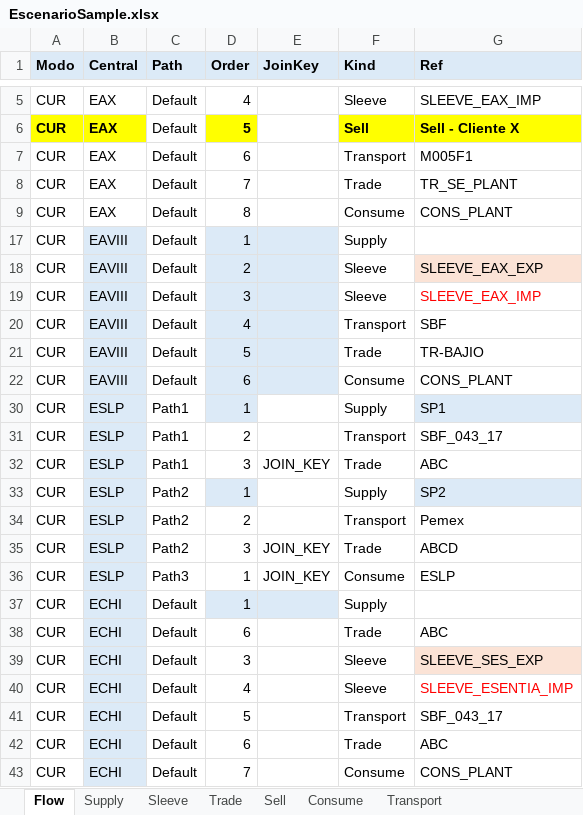
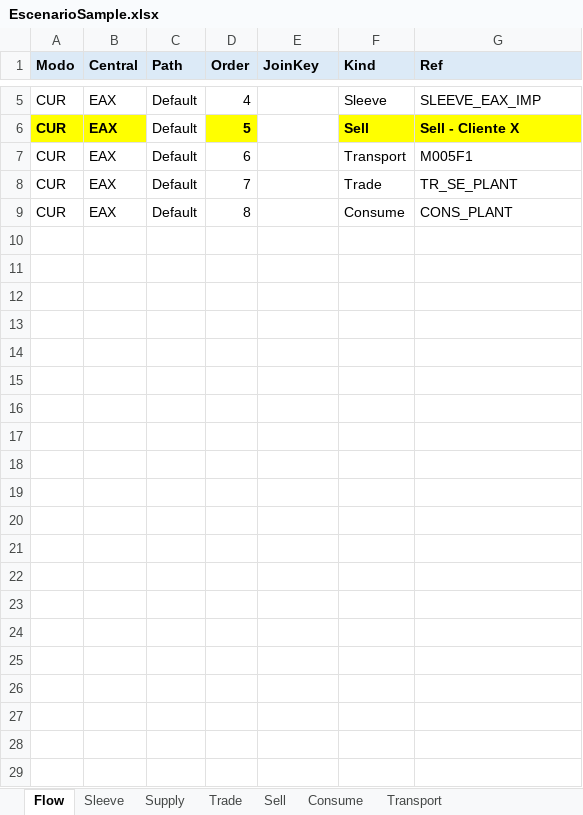
Before and after one commit to cszittyay/ModeloSaavi, an Excel workbook: EscenarioSample.xlsx, sheet Flow, drawn as a sheet; only a part is shown, gaps mark what is left out; values as stored, in another font and other column widths than the file's, no borders; the diff names each change by its address in the sheet, - before the commit and + after, or states it on an @@ line.

```diff
--- a/EscenarioSample.xlsx (sheet Flow)
+++ b/EscenarioSample.xlsx (sheet Flow)
@@ sheet tab order changed: Flow | Sleeve | Supply | Trade | Sell | Consume | Transport @@
@@ row 17 hidden: CUR | EAVIII | Default | 1 |  | Supply @@
@@ row 18 hidden: CUR | EAVIII | Default | 2 |  | Sleeve | SLEEVE_EAX_EXP @@
@@ row 19 hidden: CUR | EAVIII | Default | 3 |  | Sleeve | SLEEVE_EAX_IMP @@
@@ row 20 hidden: CUR | EAVIII | Default | 4 |  | Transport | SBF @@
@@ row 21 hidden: CUR | EAVIII | Default | 5 |  | Trade | TR-BAJIO @@
@@ row 22 hidden: CUR | EAVIII | Default | 6 |  | Consume | CONS_PLANT @@
@@ row 30 hidden: CUR | ESLP | Path1 | 1 |  | Supply | SP1 @@
@@ row 31 hidden: CUR | ESLP | Path1 | 2 |  | Transport | SBF_043_17 @@
@@ row 32 hidden: CUR | ESLP | Path1 | 3 | JOIN_KEY | Trade | ABC @@
@@ row 33 hidden: CUR | ESLP | Path2 | 1 |  | Supply | SP2 @@
@@ row 34 hidden: CUR | ESLP | Path2 | 2 |  | Transport | Pemex @@
@@ row 35 hidden: CUR | ESLP | Path2 | 3 | JOIN_KEY | Trade | ABCD @@
@@ row 36 hidden: CUR | ESLP | Path3 | 1 | JOIN_KEY | Consume | ESLP @@
-row 37: CUR | ECHI | Default | 1 |  | Supply
-row 38: CUR | ECHI | Default | 6 |  | Trade | ABC
-row 39: CUR | ECHI | Default | 3 |  | Sleeve | SLEEVE_SES_EXP
-row 40: CUR | ECHI | Default | 4 |  | Sleeve | SLEEVE_ESENTIA_IMP
-row 41: CUR | ECHI | Default | 5 |  | Transport | SBF_043_17
-row 42: CUR | ECHI | Default | 6 |  | Trade | ABC
-row 43: CUR | ECHI | Default | 7 |  | Consume | CONS_PLANT
```
Also changed, not shown: sheet Supply, sheet Transport, sheet Trade, sheet Consume, sheet Sell, hidden cells, 6 other files.
